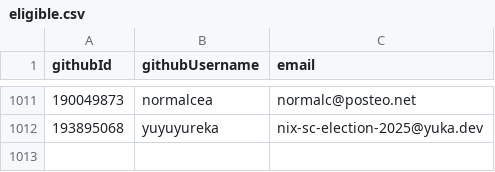
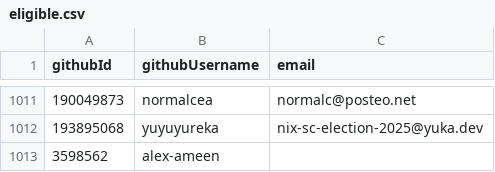
Before and after one commit to NixOS/SC-election-2025, a CSV file: eligible.csv, drawn as a sheet; only a part is shown, gaps mark what is left out.

Commit message:
Add new entry for alex-ameen in eligible.csv

```diff
--- a/eligible.csv
+++ b/eligible.csv
@@ -1012 +1012,2 @@ githubId,githubUsername,email
 193895068,yuyuyureka,nix-sc-election-2025@yuka.dev
+3598562,alex-ameen,
```
